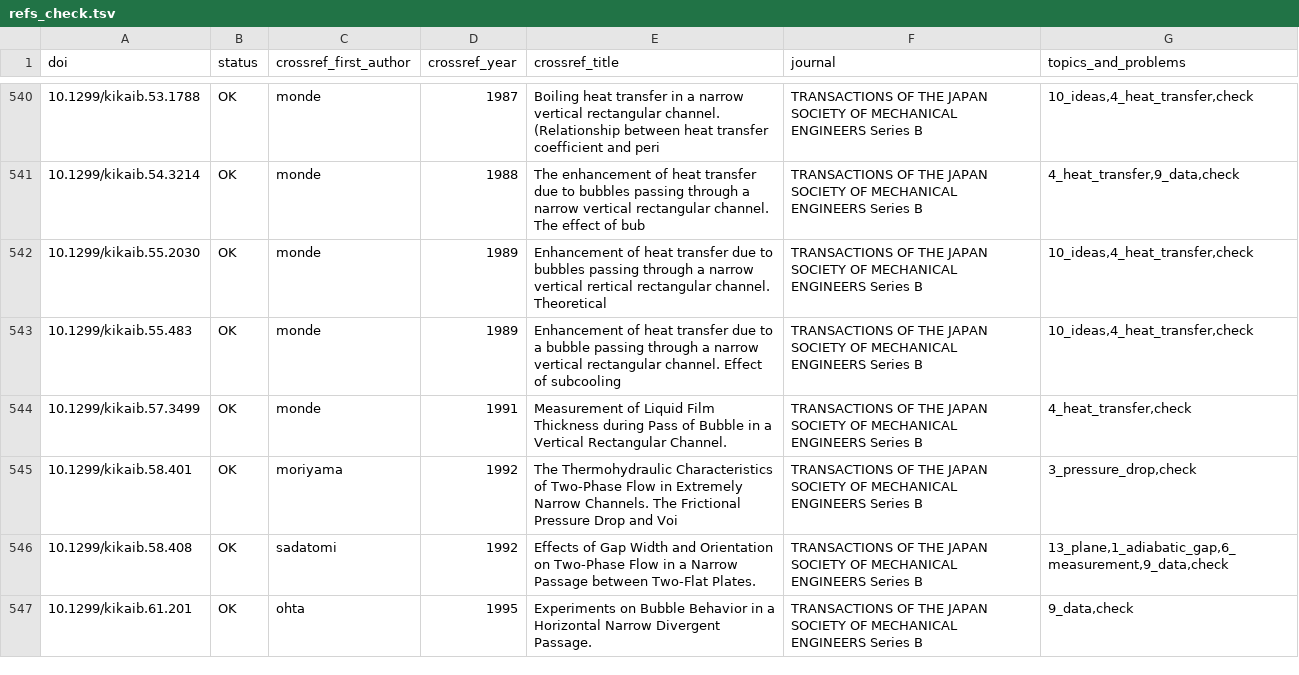
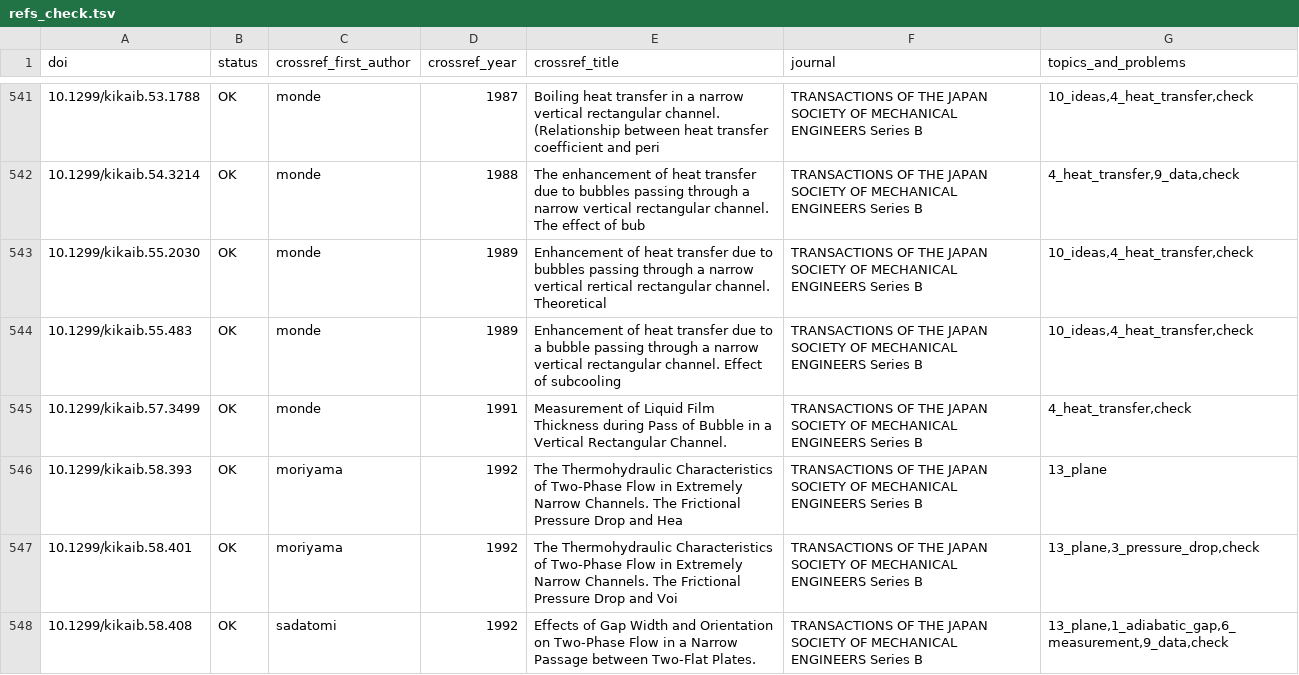
Before and after one commit to tristanchoi2001-collab/bubbles, a TSV file: docs/research/refs_check.tsv, drawn as a sheet; only a part is shown, gaps mark what is left out; the shorter side is filled out with more unchanged rows; the diff covers the shown part only.

```diff
--- a/docs/research/refs_check.tsv
+++ b/docs/research/refs_check.tsv
@@ -544,3 +545,4 @@ doi	status	crossref_first_author	crossref_year	crossref_title	journal	topics_and
 10.1299/kikaib.57.3499	OK	monde	1991	Measurement of Liquid Film Thickness during Pass of Bubble in a Vertical Rectangular Channel.	TRANSACTIONS OF THE JAPAN SOCIETY OF MECHANICAL ENGINEERS Series B	4_heat_transfer,check
-10.1299/kikaib.58.401	OK	moriyama	1992	The Thermohydraulic Characteristics of Two-Phase Flow in Extremely Narrow Channels. The Frictional Pressure Drop and Voi	TRANSACTIONS OF THE JAPAN SOCIETY OF MECHANICAL ENGINEERS Series B	3_pressure_drop,check
+10.1299/kikaib.58.393	OK	moriyama	1992	The Thermohydraulic Characteristics of Two-Phase Flow in Extremely Narrow Channels. The Frictional Pressure Drop and Hea	TRANSACTIONS OF THE JAPAN SOCIETY OF MECHANICAL ENGINEERS Series B	13_plane
+10.1299/kikaib.58.401	OK	moriyama	1992	The Thermohydraulic Characteristics of Two-Phase Flow in Extremely Narrow Channels. The Frictional Pressure Drop and Voi	TRANSACTIONS OF THE JAPAN SOCIETY OF MECHANICAL ENGINEERS Series B	13_plane,3_pressure_drop,check
 10.1299/kikaib.58.408	OK	sadatomi	1992	Effects of Gap Width and Orientation on Two-Phase Flow in a Narrow Passage between Two-Flat Plates.	TRANSACTIONS OF THE JAPAN SOCIETY OF MECHANICAL ENGINEERS Series B	13_plane,1_adiabatic_gap,6_measurement,9_data,check
```
Also changed, not shown: 2 added rows and 3 edited cells elsewhere in this file, docs/research/refs_13_plane.tsv, 6 other files.
